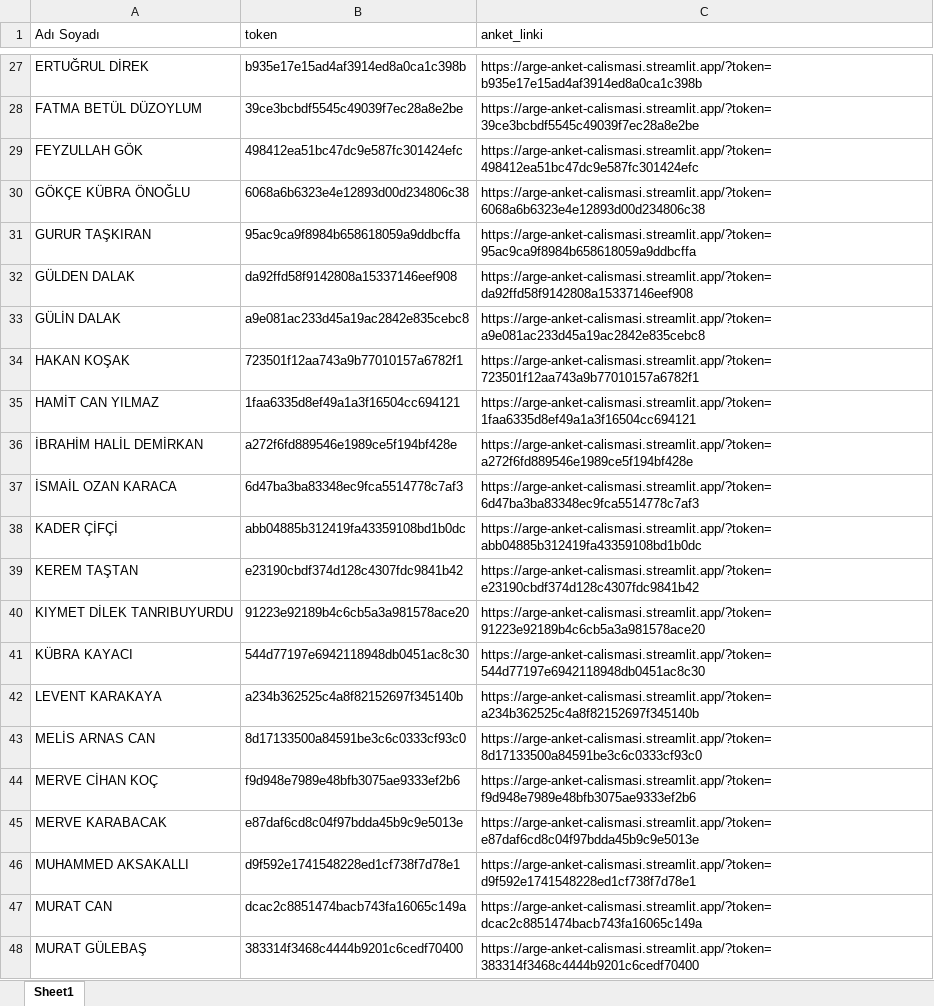
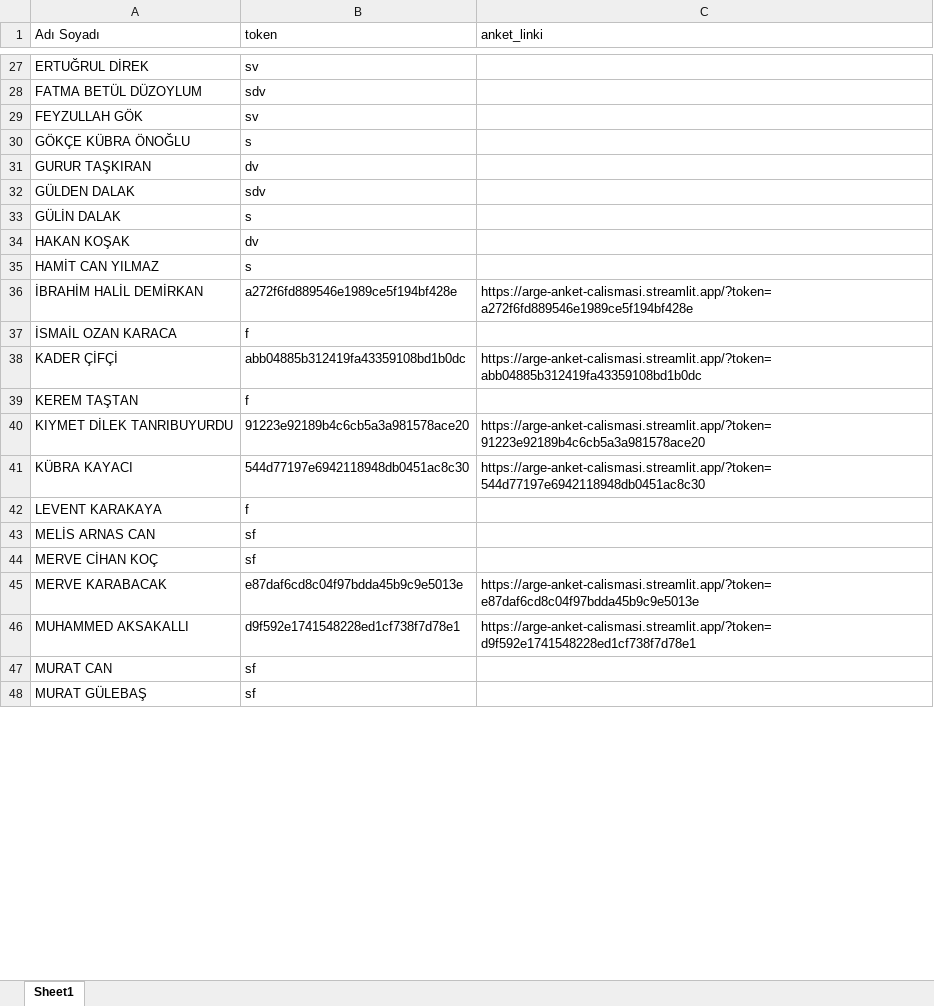
Before and after one commit to rsappraiser/anket_uygulama, an Excel workbook: Kullanici_Listesi_Tokenli.xlsx, sheet Sheet1, drawn as a sheet; only a part is shown, gaps mark what is left out; values as stored, in another font and other column widths than the file's, no cell formats; the diff covers the shown part only; the diff names each change by its address in the sheet, - before the commit and + after, or states it on an @@ line.

Commit message:
Güncel token listesi ve kodlar yüklendi

```diff
--- a/Kullanici_Listesi_Tokenli.xlsx (sheet Sheet1)
+++ b/Kullanici_Listesi_Tokenli.xlsx (sheet Sheet1)
-B27 (token): b935e17e15ad4af3914ed8a0ca1c398b
+B27 (token): sv
-C27 (anket_linki): https://arge-anket-calismasi.streamlit.app/?token=b935e17e15ad4af3914ed8a0ca1c398b
+C27 (anket_linki): (empty)
-B28 (token): 39ce3bcbdf5545c49039f7ec28a8e2be
+B28 (token): sdv
-C28 (anket_linki): https://arge-anket-calismasi.streamlit.app/?token=39ce3bcbdf5545c49039f7ec28a8e2be
+C28 (anket_linki): (empty)
-B29 (token): 498412ea51bc47dc9e587fc301424efc
+B29 (token): sv
-C29 (anket_linki): https://arge-anket-calismasi.streamlit.app/?token=498412ea51bc47dc9e587fc301424efc
+C29 (anket_linki): (empty)
-B30 (token): 6068a6b6323e4e12893d00d234806c38
+B30 (token): s
-C30 (anket_linki): https://arge-anket-calismasi.streamlit.app/?token=6068a6b6323e4e12893d00d234806c38
+C30 (anket_linki): (empty)
-B31 (token): 95ac9ca9f8984b658618059a9ddbcffa
+B31 (token): dv
-C31 (anket_linki): https://arge-anket-calismasi.streamlit.app/?token=95ac9ca9f8984b658618059a9ddbcffa
+C31 (anket_linki): (empty)
-B32 (token): da92ffd58f9142808a15337146eef908
+B32 (token): sdv
-C32 (anket_linki): https://arge-anket-calismasi.streamlit.app/?token=da92ffd58f9142808a15337146eef908
+C32 (anket_linki): (empty)
-B33 (token): a9e081ac233d45a19ac2842e835cebc8
+B33 (token): s
-C33 (anket_linki): https://arge-anket-calismasi.streamlit.app/?token=a9e081ac233d45a19ac2842e835cebc8
+C33 (anket_linki): (empty)
-B34 (token): 723501f12aa743a9b77010157a6782f1
+B34 (token): dv
-C34 (anket_linki): https://arge-anket-calismasi.streamlit.app/?token=723501f12aa743a9b77010157a6782f1
+C34 (anket_linki): (empty)
-B35 (token): 1faa6335d8ef49a1a3f16504cc694121
+B35 (token): s
-C35 (anket_linki): https://arge-anket-calismasi.streamlit.app/?token=1faa6335d8ef49a1a3f16504cc694121
+C35 (anket_linki): (empty)
-B37 (token): 6d47ba3ba83348ec9fca5514778c7af3
+B37 (token): f
-C37 (anket_linki): https://arge-anket-calismasi.streamlit.app/?token=6d47ba3ba83348ec9fca5514778c7af3
+C37 (anket_linki): (empty)
-B39 (token): e23190cbdf374d128c4307fdc9841b42
+B39 (token): f
-C39 (anket_linki): https://arge-anket-calismasi.streamlit.app/?token=e23190cbdf374d128c4307fdc9841b42
+C39 (anket_linki): (empty)
-B42 (token): a234b362525c4a8f82152697f345140b
+B42 (token): f
-C42 (anket_linki): https://arge-anket-calismasi.streamlit.app/?token=a234b362525c4a8f82152697f345140b
+C42 (anket_linki): (empty)
-B43 (token): 8d17133500a84591be3c6c0333cf93c0
+B43 (token): sf
-C43 (anket_linki): https://arge-anket-calismasi.streamlit.app/?token=8d17133500a84591be3c6c0333cf93c0
+C43 (anket_linki): (empty)
-B44 (token): f9d948e7989e48bfb3075ae9333ef2b6
+B44 (token): sf
-C44 (anket_linki): https://arge-anket-calismasi.streamlit.app/?token=f9d948e7989e48bfb3075ae9333ef2b6
+C44 (anket_linki): (empty)
-B47 (token): dcac2c8851474bacb743fa16065c149a
+B47 (token): sf
-C47 (anket_linki): https://arge-anket-calismasi.streamlit.app/?token=dcac2c8851474bacb743fa16065c149a
+C47 (anket_linki): (empty)
-B48 (token): 383314f3468c4444b9201c6cedf70400
+B48 (token): sf
-C48 (anket_linki): https://arge-anket-calismasi.streamlit.app/?token=383314f3468c4444b9201c6cedf70400
+C48 (anket_linki): (empty)
```
Also changed, not shown: 62 edited cells elsewhere in this sheet, cell formats, 1 other file.
